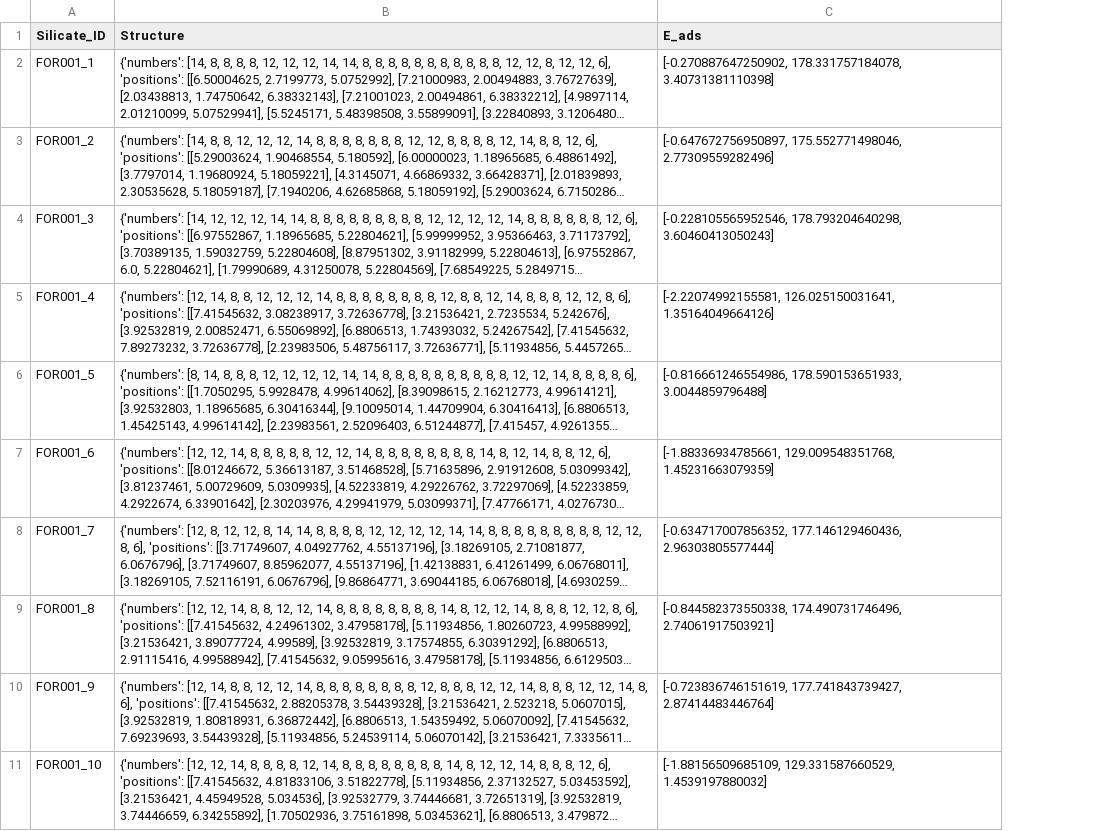
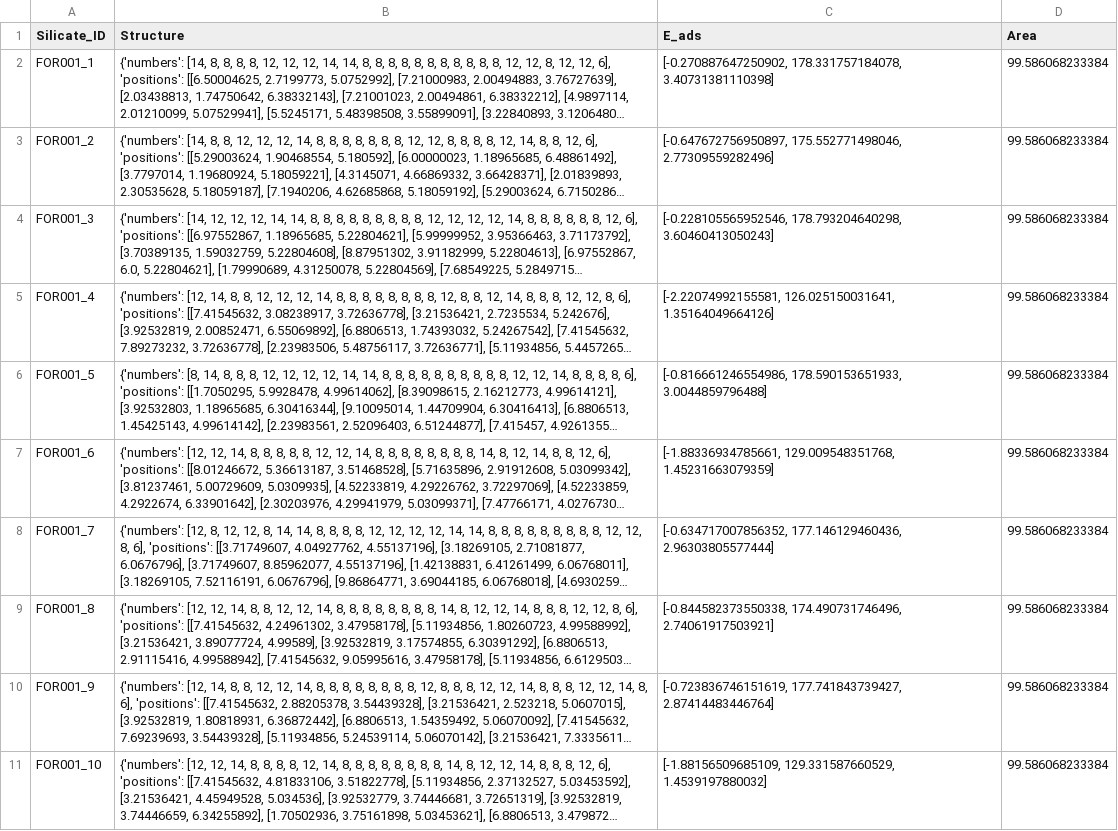
Before and after one commit to syj1022/e3nn_CO2_silicate, a CSV file: data/silicate_data.csv, drawn as a sheet; only a part is shown; long unchanged cells end in …; the diff names each change by its address in the sheet, - before the commit and + after, or states it on an @@ line.

Commit message:
Add files via upload

```diff
--- a/data/silicate_data.csv
+++ b/data/silicate_data.csv
+column D (Area), rows 2-11: all 99.586068233384
```
